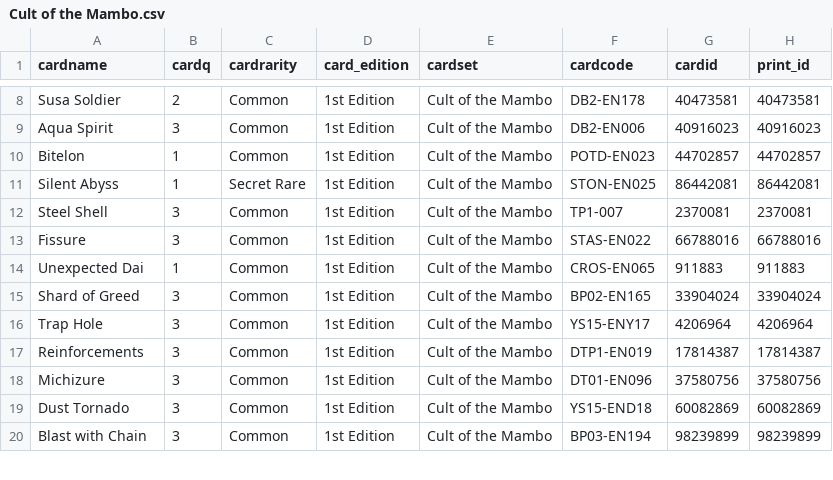
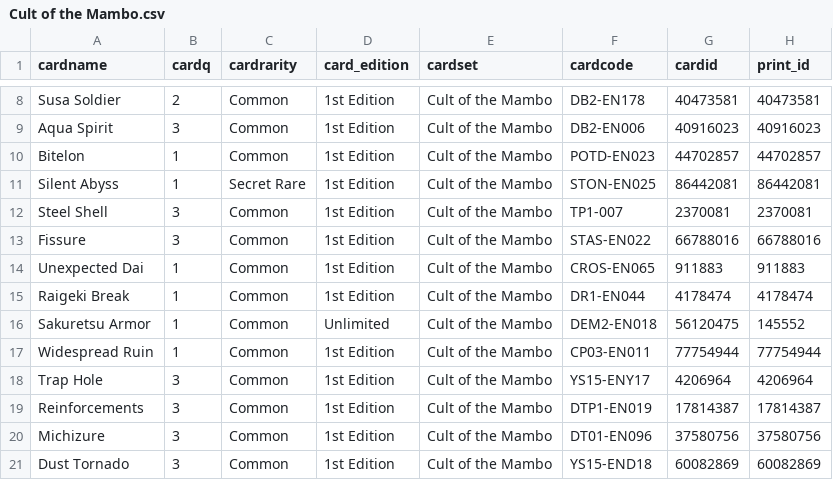
Before and after one commit to jfitz33/space-mambot, a CSV file: starters_csv/Cult of the Mambo.csv, drawn as a sheet; only a part is shown, gaps mark what is left out; the shorter side is filled out with more unchanged rows; removed rows and columns are numbered as before the commit, all else as after; the diff names each change by its address in the sheet, - before the commit and + after, or states it on an @@ line.

```diff
--- a/starters_csv/Cult of the Mambo.csv
+++ b/starters_csv/Cult of the Mambo.csv
-row 15: Shard of Greed | 3 | Common | 1st Edition | Cult of the Mambo | BP02-EN165 | 33904024 | 33904024
+row 15: Raigeki Break | 1 | Common | 1st Edition | Cult of the Mambo | DR1-EN044 | 4178474 | 4178474
+row 16: Sakuretsu Armor | 1 | Common | Unlimited | Cult of the Mambo | DEM2-EN018 | 56120475 | 145552
+row 17: Widespread Ruin | 1 | Common | 1st Edition | Cult of the Mambo | CP03-EN011 | 77754944 | 77754944
```
Also changed, not shown: packs_csv/set1test.csv, starters_csv/Hellfire Heretics.csv, 10 other files.
